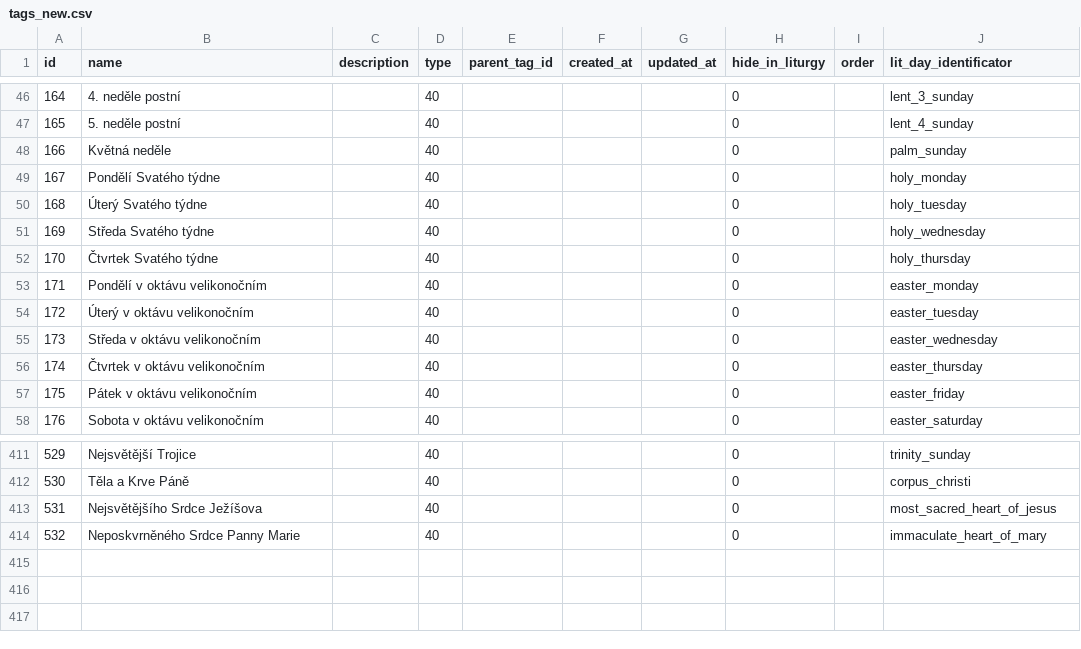
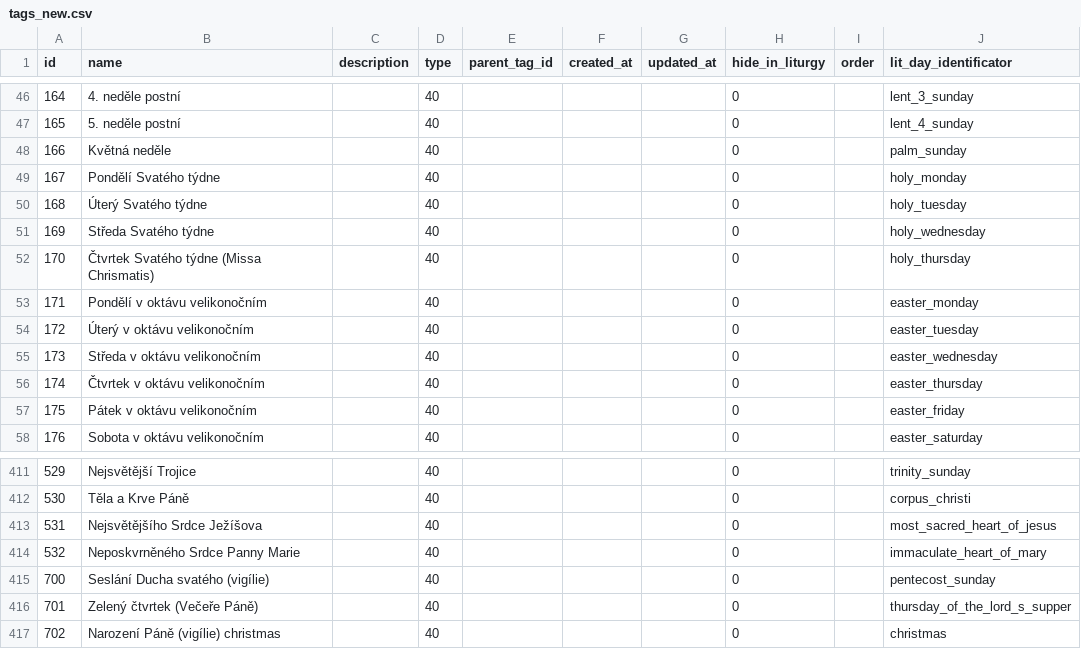
Before and after one commit to glowspace/proscholy-api, a CSV file: database/tags_new.csv, drawn as a sheet; only a part is shown, gaps mark what is left out.

Commit message:
72 updated tags

```diff
--- a/database/tags_new.csv
+++ b/database/tags_new.csv
@@ -51,3 +51,3 @@ id;name;description;type;parent_tag_id;created_at;updated_at;hide_in_liturgy;ord
 169;Středa Svatého týdne;;40;;;;0;;holy_wednesday
-170;Čtvrtek Svatého týdne;;40;;;;0;;holy_thursday
+170;Čtvrtek Svatého týdne (Missa Chrismatis);;40;;;;0;;holy_thursday
 171;Pondělí v oktávu velikonočním;;40;;;;0;;easter_monday
@@ -414 +414,4 @@ id;name;description;type;parent_tag_id;created_at;updated_at;hide_in_liturgy;ord
 532;Neposkvrněného Srdce Panny Marie;;40;;;;0;;immaculate_heart_of_mary
+700;Seslání Ducha svatého (vigílie);;40;;;;0;;pentecost_sunday
+701;Zelený čtvrtek (Večeře Páně);;40;;;;0;;thursday_of_the_lord_s_supper
+702;Narození Páně (vigílie)	christmas;;40;;;;0;;christmas
```
